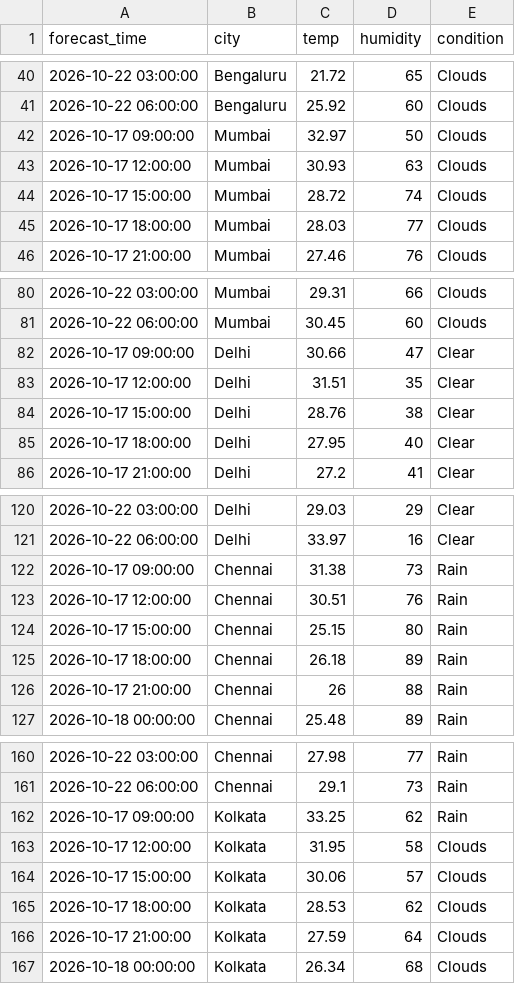
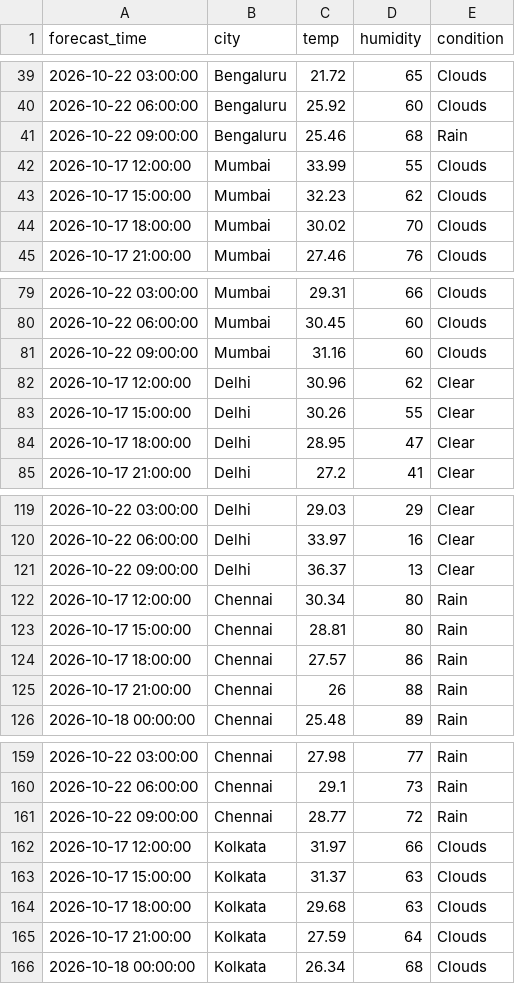
Before and after one commit to zakvanzakvan86-dev/weather-dashboard-data, a CSV file: forecast_log.csv, drawn as a sheet; only a part is shown, gaps mark what is left out; the diff covers the shown part only.

```diff
--- a/forecast_log.csv
+++ b/forecast_log.csv
@@ -41,6 +40,6 @@ forecast_time,city,temp,humidity,condition
 2026-10-22 06:00:00,Bengaluru,25.92,60,Clouds
-2026-10-17 09:00:00,Mumbai,32.97,50,Clouds
-2026-10-17 12:00:00,Mumbai,30.93,63,Clouds
-2026-10-17 15:00:00,Mumbai,28.72,74,Clouds
-2026-10-17 18:00:00,Mumbai,28.03,77,Clouds
+2026-10-22 09:00:00,Bengaluru,25.46,68,Rain
+2026-10-17 12:00:00,Mumbai,33.99,55,Clouds
+2026-10-17 15:00:00,Mumbai,32.23,62,Clouds
+2026-10-17 18:00:00,Mumbai,30.02,70,Clouds
 2026-10-17 21:00:00,Mumbai,27.46,76,Clouds
@@ -81,6 +80,6 @@ forecast_time,city,temp,humidity,condition
 2026-10-22 06:00:00,Mumbai,30.45,60,Clouds
-2026-10-17 09:00:00,Delhi,30.66,47,Clear
-2026-10-17 12:00:00,Delhi,31.51,35,Clear
-2026-10-17 15:00:00,Delhi,28.76,38,Clear
-2026-10-17 18:00:00,Delhi,27.95,40,Clear
+2026-10-22 09:00:00,Mumbai,31.16,60,Clouds
+2026-10-17 12:00:00,Delhi,30.96,62,Clear
+2026-10-17 15:00:00,Delhi,30.26,55,Clear
+2026-10-17 18:00:00,Delhi,28.95,47,Clear
 2026-10-17 21:00:00,Delhi,27.2,41,Clear
@@ -121,6 +120,6 @@ forecast_time,city,temp,humidity,condition
 2026-10-22 06:00:00,Delhi,33.97,16,Clear
-2026-10-17 09:00:00,Chennai,31.38,73,Rain
-2026-10-17 12:00:00,Chennai,30.51,76,Rain
-2026-10-17 15:00:00,Chennai,25.15,80,Rain
-2026-10-17 18:00:00,Chennai,26.18,89,Rain
+2026-10-22 09:00:00,Delhi,36.37,13,Clear
+2026-10-17 12:00:00,Chennai,30.34,80,Rain
+2026-10-17 15:00:00,Chennai,28.81,80,Rain
+2026-10-17 18:00:00,Chennai,27.57,86,Rain
 2026-10-17 21:00:00,Chennai,26,88,Rain
@@ -161,6 +160,6 @@ forecast_time,city,temp,humidity,condition
 2026-10-22 06:00:00,Chennai,29.1,73,Rain
-2026-10-17 09:00:00,Kolkata,33.25,62,Rain
-2026-10-17 12:00:00,Kolkata,31.95,58,Clouds
-2026-10-17 15:00:00,Kolkata,30.06,57,Clouds
-2026-10-17 18:00:00,Kolkata,28.53,62,Clouds
+2026-10-22 09:00:00,Chennai,28.77,72,Rain
+2026-10-17 12:00:00,Kolkata,31.97,66,Clouds
+2026-10-17 15:00:00,Kolkata,31.37,63,Clouds
+2026-10-17 18:00:00,Kolkata,29.68,63,Clouds
 2026-10-17 21:00:00,Kolkata,27.59,64,Clouds
```
Also changed, not shown: 1 added row, 1 removed row and 6 edited cells elsewhere in this file, weather_log.csv.
